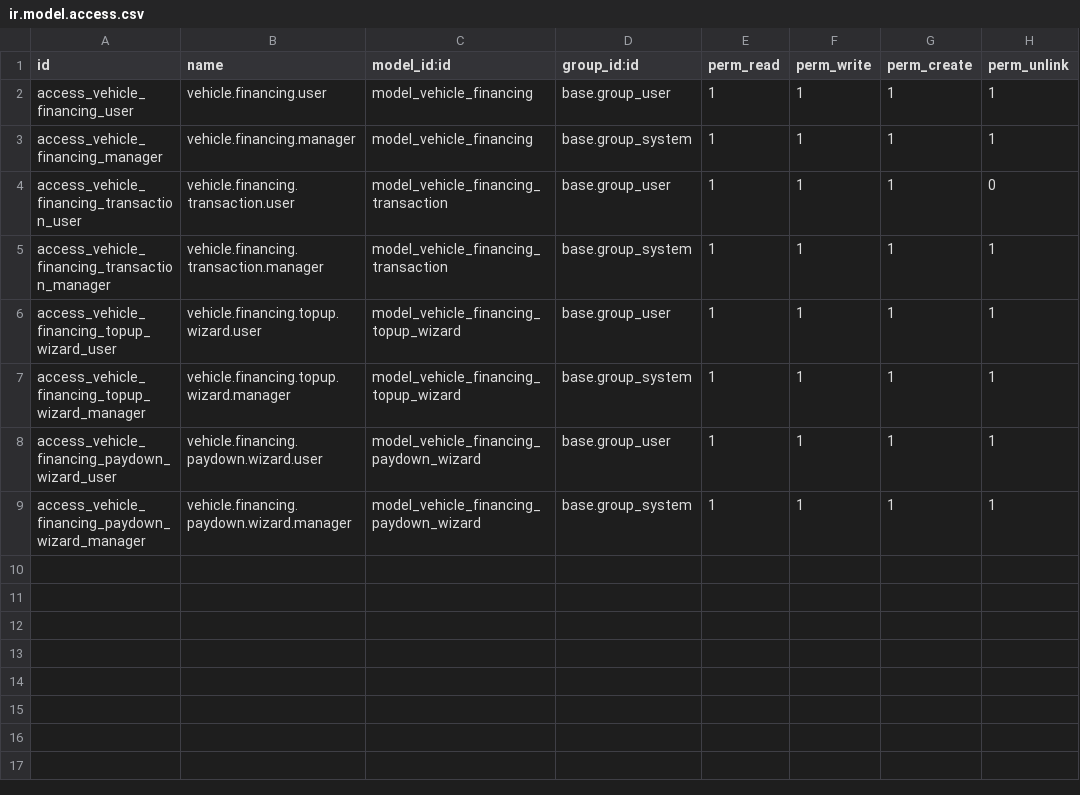
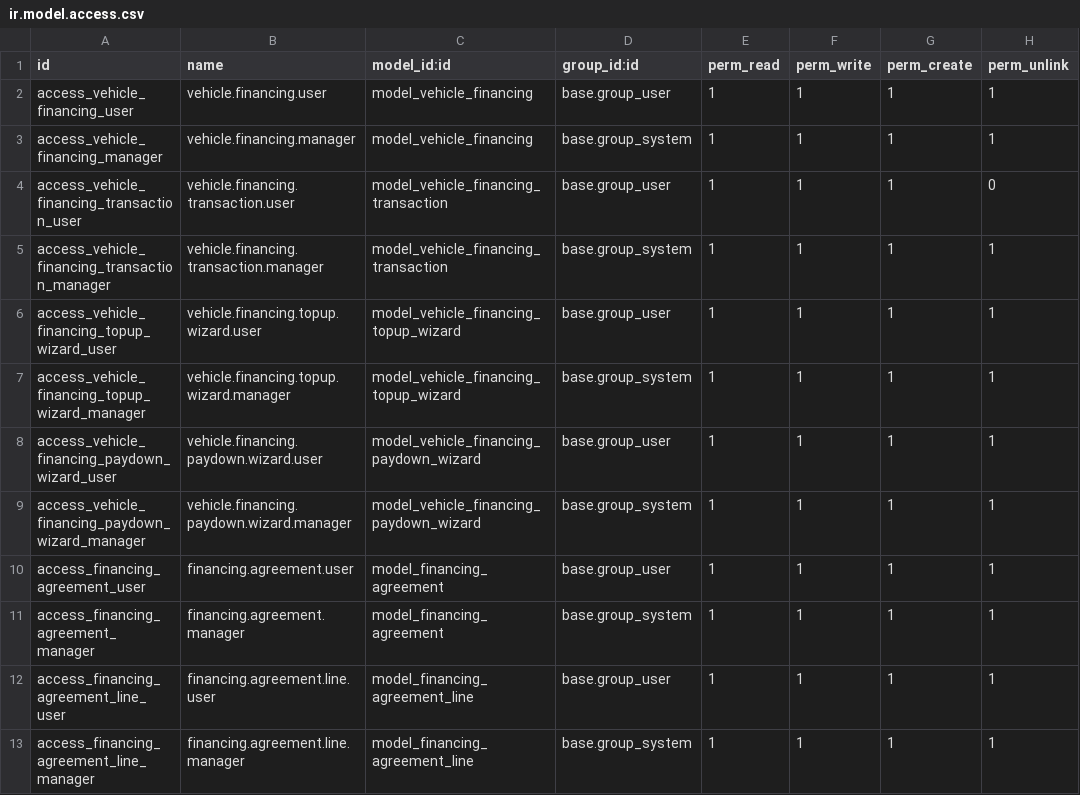
Before and after one commit to jaylinnyc/nexus_odoo_car_dealer, a CSV file: security/ir.model.access.csv, drawn as a sheet; the diff names each change by its address in the sheet, - before the commit and + after, or states it on an @@ line.

Commit message:
Add security access rights for financing agreement models and finalize migration script

```diff
--- a/security/ir.model.access.csv
+++ b/security/ir.model.access.csv
+row 10: access_financing_agreement_user | financing.agreement.user | model_financing_agreement | base.group_user | 1 | 1 | 1 | 1
+row 11: access_financing_agreement_manager | financing.agreement.manager | model_financing_agreement | base.group_system | 1 | 1 | 1 | 1
+row 12: access_financing_agreement_line_user | financing.agreement.line.user | model_financing_agreement_line | base.group_user | 1 | 1 | 1 | 1
+row 13: access_financing_agreement_line_manager | financing.agreement.line.manager | model_financing_agreement_line | base.group_system | 1 | 1 | 1 | 1
```
